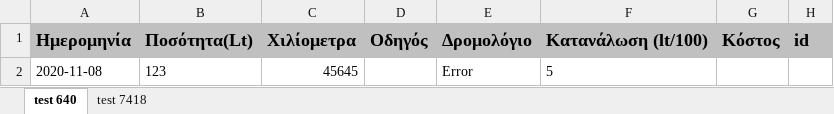
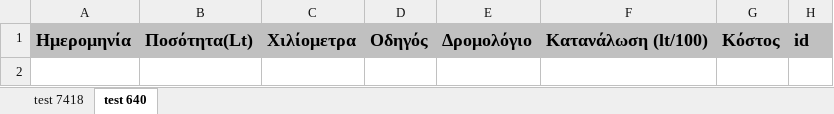
Before and after one commit to peroze/PrTrucks, an Excel workbook: Backup/Κάυσιμα.xlsx, sheet test 640, drawn as a sheet; values as stored, in another font and other column widths than the file's, no borders; the diff names each change by its address in the sheet, - before the commit and + after, or states it on an @@ line.

```diff
--- a/Backup/Κάυσιμα.xlsx (sheet test 640)
+++ b/Backup/Κάυσιμα.xlsx (sheet test 640)
@@ sheet tab order changed: test 7418 | test 640 @@
-row 2: 2020-11-08 | 123 | 45645 |  | Error | 5
```
Also changed, not shown: sheet test 7418, Backup/Service.xlsx, Backup/Επισκευές.xlsx, 17 other files.
